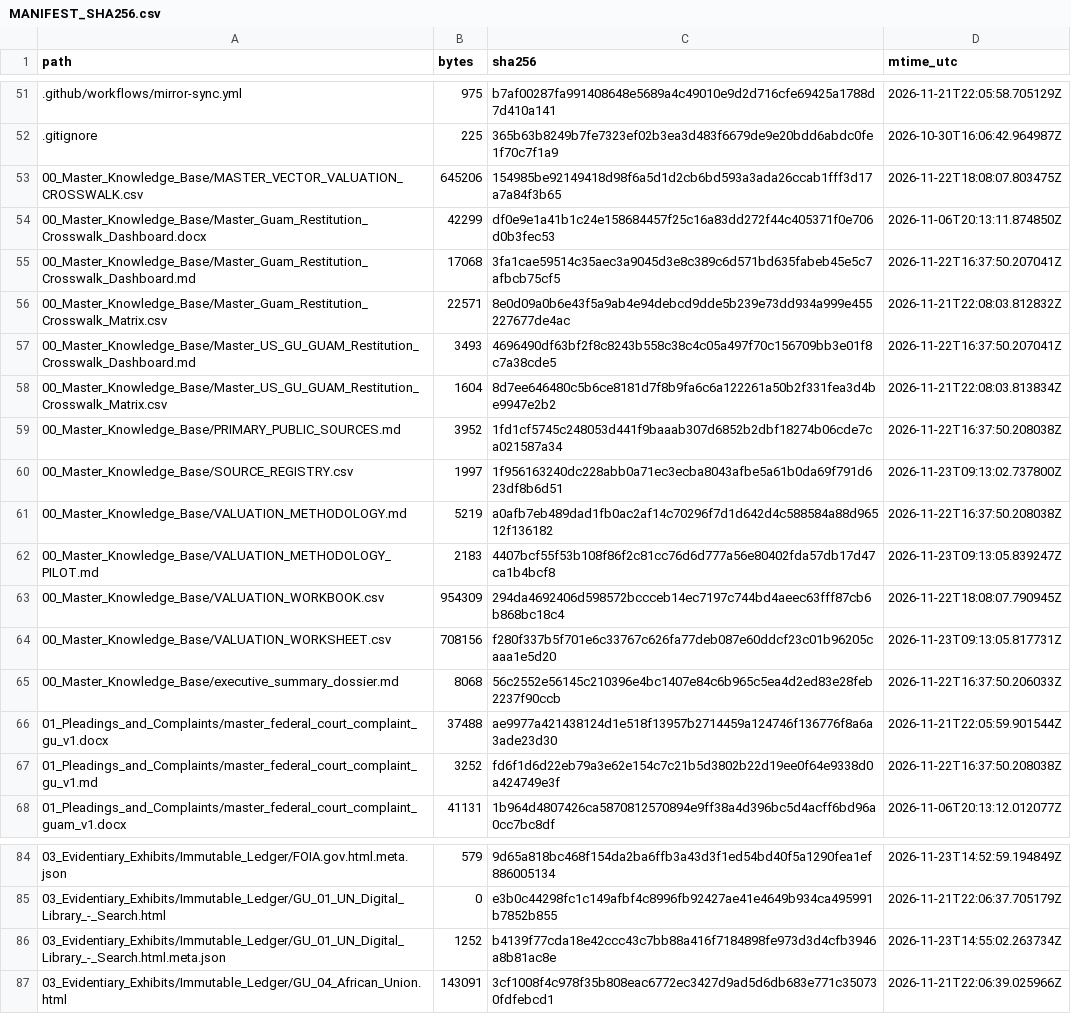
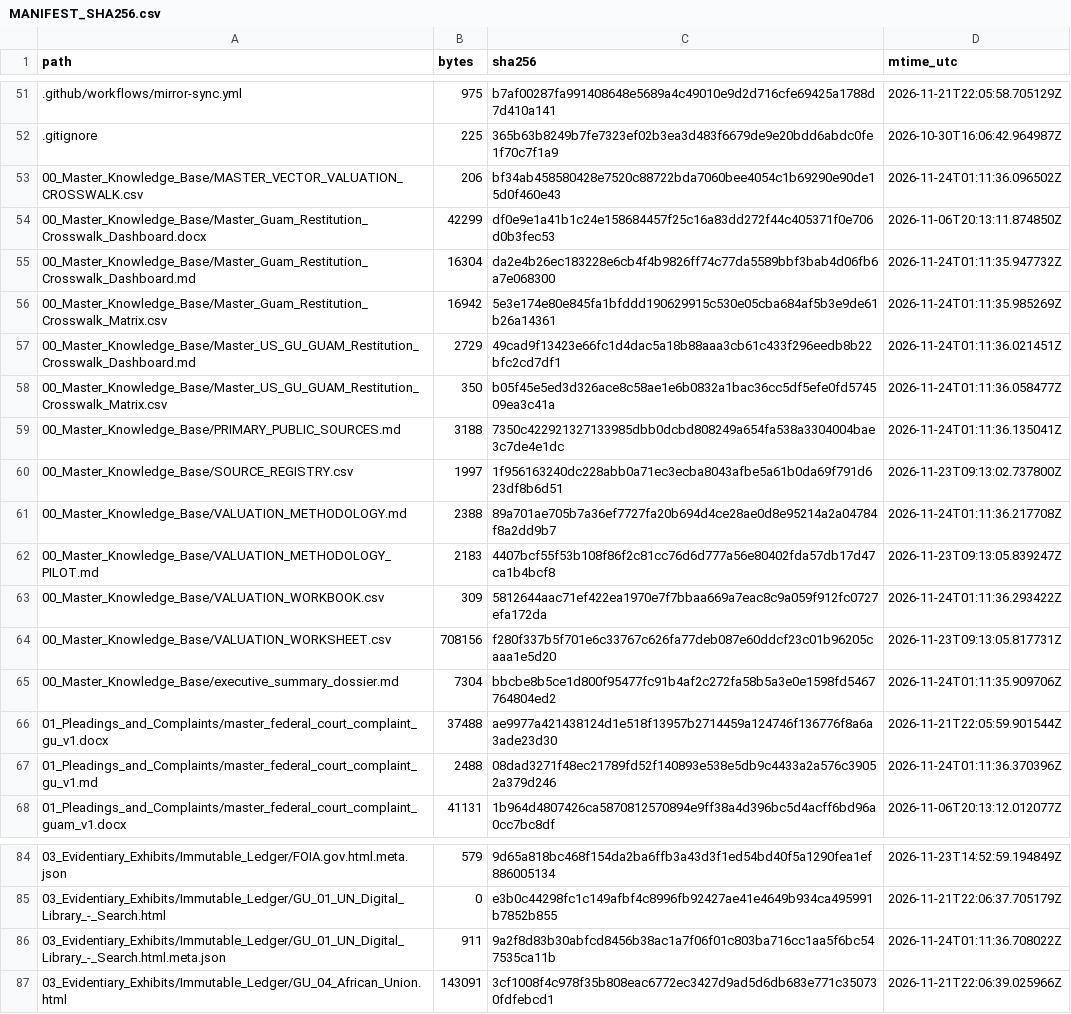
Before and after one commit to GlobalRestitutionAlliance/pacific-us-gu-guam-master-litigation, a CSV file: 99_Archives_and_Manifests/MANIFEST_SHA256.csv, drawn as a sheet; only a part is shown, gaps mark what is left out; the diff covers the shown part only.

```diff
--- a/99_Archives_and_Manifests/MANIFEST_SHA256.csv
+++ b/99_Archives_and_Manifests/MANIFEST_SHA256.csv
@@ -52,17 +52,17 @@ path,bytes,sha256,mtime_utc
 .gitignore,225,365b63b8249b7fe7323ef02b3ea3d483f6679de9e20bdd6abdc0fe1f70c7f1a9,2026-10-30T16:06:42.964987Z
-00_Master_Knowledge_Base/MASTER_VECTOR_VALUATION_CROSSWALK.csv,645206,154985be92149418d98f6a5d1d2cb6bd593a3ada26ccab1fff3d17a7a84f3b65,2026-11-22T18:08:07.803475Z
+00_Master_Knowledge_Base/MASTER_VECTOR_VALUATION_CROSSWALK.csv,206,bf34ab458580428e7520c88722bda7060bee4054c1b69290e90de15d0f460e43,2026-11-24T01:11:36.096502Z
 00_Master_Knowledge_Base/Master_Guam_Restitution_Crosswalk_Dashboard.docx,42299,df0e9e1a41b1c24e158684457f25c16a83dd272f44c405371f0e706d0b3fec53,2026-11-06T20:13:11.874850Z
-00_Master_Knowledge_Base/Master_Guam_Restitution_Crosswalk_Dashboard.md,17068,3fa1cae59514c35aec3a9045d3e8c389c6d571bd635fabeb45e5c7afbcb75cf5,2026-11-22T16:37:50.207041Z
-00_Master_Knowledge_Base/Master_Guam_Restitution_Crosswalk_Matrix.csv,22571,8e0d09a0b6e43f5a9ab4e94debcd9dde5b239e73dd934a999e455227677de4ac,2026-11-21T22:08:03.812832Z
-00_Master_Knowledge_Base/Master_US_GU_GUAM_Restitution_Crosswalk_Dashboard.md,3493,4696490df63bf2f8c8243b558c38c4c05a497f70c156709bb3e01f8c7a38cde5,2026-11-22T16:37:50.207041Z
-00_Master_Knowledge_Base/Master_US_GU_GUAM_Restitution_Crosswalk_Matrix.csv,1604,8d7ee646480c5b6ce8181d7f8b9fa6c6a122261a50b2f331fea3d4be9947e2b2,2026-11-21T22:08:03.813834Z
-00_Master_Knowledge_Base/PRIMARY_PUBLIC_SOURCES.md,3952,1fd1cf5745c248053d441f9baaab307d6852b2dbf18274b06cde7ca021587a34,2026-11-22T16:37:50.208038Z
+00_Master_Knowledge_Base/Master_Guam_Restitution_Crosswalk_Dashboard.md,16304,da2e4b26ec183228e6cb4f4b9826ff74c77da5589bbf3bab4d06fb6a7e068300,2026-11-24T01:11:35.947732Z
+00_Master_Knowledge_Base/Master_Guam_Restitution_Crosswalk_Matrix.csv,16942,5e3e174e80e845fa1bfddd190629915c530e05cba684af5b3e9de61b26a14361,2026-11-24T01:11:35.985269Z
+00_Master_Knowledge_Base/Master_US_GU_GUAM_Restitution_Crosswalk_Dashboard.md,2729,49cad9f13423e66fc1d4dac5a18b88aaa3cb61c433f296eedb8b22bfc2cd7df1,2026-11-24T01:11:36.021451Z
+00_Master_Knowledge_Base/Master_US_GU_GUAM_Restitution_Crosswalk_Matrix.csv,350,b05f45e5ed3d326ace8c58ae1e6b0832a1bac36cc5df5efe0fd574509ea3c41a,2026-11-24T01:11:36.058477Z
+00_Master_Knowledge_Base/PRIMARY_PUBLIC_SOURCES.md,3188,7350c422921327133985dbb0dcbd808249a654fa538a3304004bae3c7de4e1dc,2026-11-24T01:11:36.135041Z
 00_Master_Knowledge_Base/SOURCE_REGISTRY.csv,1997,1f956163240dc228abb0a71ec3ecba8043afbe5a61b0da69f791d623df8b6d51,2026-11-23T09:13:02.737800Z
-00_Master_Knowledge_Base/VALUATION_METHODOLOGY.md,5219,a0afb7eb489dad1fb0ac2af14c70296f7d1d642d4c588584a88d96512f136182,2026-11-22T16:37:50.208038Z
+00_Master_Knowledge_Base/VALUATION_METHODOLOGY.md,2388,89a701ae705b7a36ef7727fa20b694d4ce28ae0d8e95214a2a04784f8a2dd9b7,2026-11-24T01:11:36.217708Z
 00_Master_Knowledge_Base/VALUATION_METHODOLOGY_PILOT.md,2183,4407bcf55f53b108f86f2c81cc76d6d777a56e80402fda57db17d47ca1b4bcf8,2026-11-23T09:13:05.839247Z
-00_Master_Knowledge_Base/VALUATION_WORKBOOK.csv,954309,294da4692406d598572bccceb14ec7197c744bd4aeec63fff87cb6b868bc18c4,2026-11-22T18:08:07.790945Z
+00_Master_Knowledge_Base/VALUATION_WORKBOOK.csv,309,5812644aac71ef422ea1970e7f7bbaa669a7eac8c9a059f912fc0727efa172da,2026-11-24T01:11:36.293422Z
 00_Master_Knowledge_Base/VALUATION_WORKSHEET.csv,708156,f280f337b5f701e6c33767c626fa77deb087e60ddcf23c01b96205caaa1e5d20,2026-11-23T09:13:05.817731Z
-00_Master_Knowledge_Base/executive_summary_dossier.md,8068,56c2552e56145c210396e4bc1407e84c6b965c5ea4d2ed83e28feb2237f90ccb,2026-11-22T16:37:50.206033Z
+00_Master_Knowledge_Base/executive_summary_dossier.md,7304,bbcbe8b5ce1d800f95477fc91b4af2c272fa58b5a3e0e1598fd5467764804ed2,2026-11-24T01:11:35.909706Z
 01_Pleadings_and_Complaints/master_federal_court_complaint_gu_v1.docx,37488,ae9977a421438124d1e518f13957b2714459a124746f136776f8a6a3ade23d30,2026-11-21T22:05:59.901544Z
-01_Pleadings_and_Complaints/master_federal_court_complaint_gu_v1.md,3252,fd6f1d6d22eb79a3e62e154c7c21b5d3802b22d19ee0f64e9338d0a424749e3f,2026-11-22T16:37:50.208038Z
+01_Pleadings_and_Complaints/master_federal_court_complaint_gu_v1.md,2488,08dad3271f48ec21789fd52f140893e538e5db9c4433a2a576c39052a379d246,2026-11-24T01:11:36.370396Z
 01_Pleadings_and_Complaints/master_federal_court_complaint_guam_v1.docx,41131,1b964d4807426ca5870812570894e9ff38a4d396bc5d4acff6bd96a0cc7bc8df,2026-11-06T20:13:12.012077Z
@@ -85,3 +85,3 @@ path,bytes,sha256,mtime_utc
 03_Evidentiary_Exhibits/Immutable_Ledger/GU_01_UN_Digital_Library_-_Search.html,0,e3b0c44298fc1c149afbf4c8996fb92427ae41e4649b934ca495991b7852b855,2026-11-21T22:06:37.705179Z
-03_Evidentiary_Exhibits/Immutable_Ledger/GU_01_UN_Digital_Library_-_Search.html.meta.json,1252,b4139f77cda18e42ccc43c7bb88a416f7184898fe973d3d4cfb3946a8b81ac8e,2026-11-23T14:55:02.263734Z
+03_Evidentiary_Exhibits/Immutable_Ledger/GU_01_UN_Digital_Library_-_Search.html.meta.json,911,9a2f8d83b30abfcd8456b38ac1a7f06f01c803ba716cc1aa5f6bc547535ca11b,2026-11-24T01:11:36.708022Z
 03_Evidentiary_Exhibits/Immutable_Ledger/GU_04_African_Union.html,143091,3cf1008f4c978f35b808eac6772ec3427d9ad5d6db683e771c350730fdfebcd1,2026-11-21T22:06:39.025966Z
```
Also changed, not shown: 39 edited cells elsewhere in this file, 00_Master_Knowledge_Base/Master_Guam_Restitution_Crosswalk_Matrix.csv, 00_Master_Knowledge_Base/Master_US_GU_GUAM_Restitution_Crosswalk_Matrix.csv, 22 other files.
